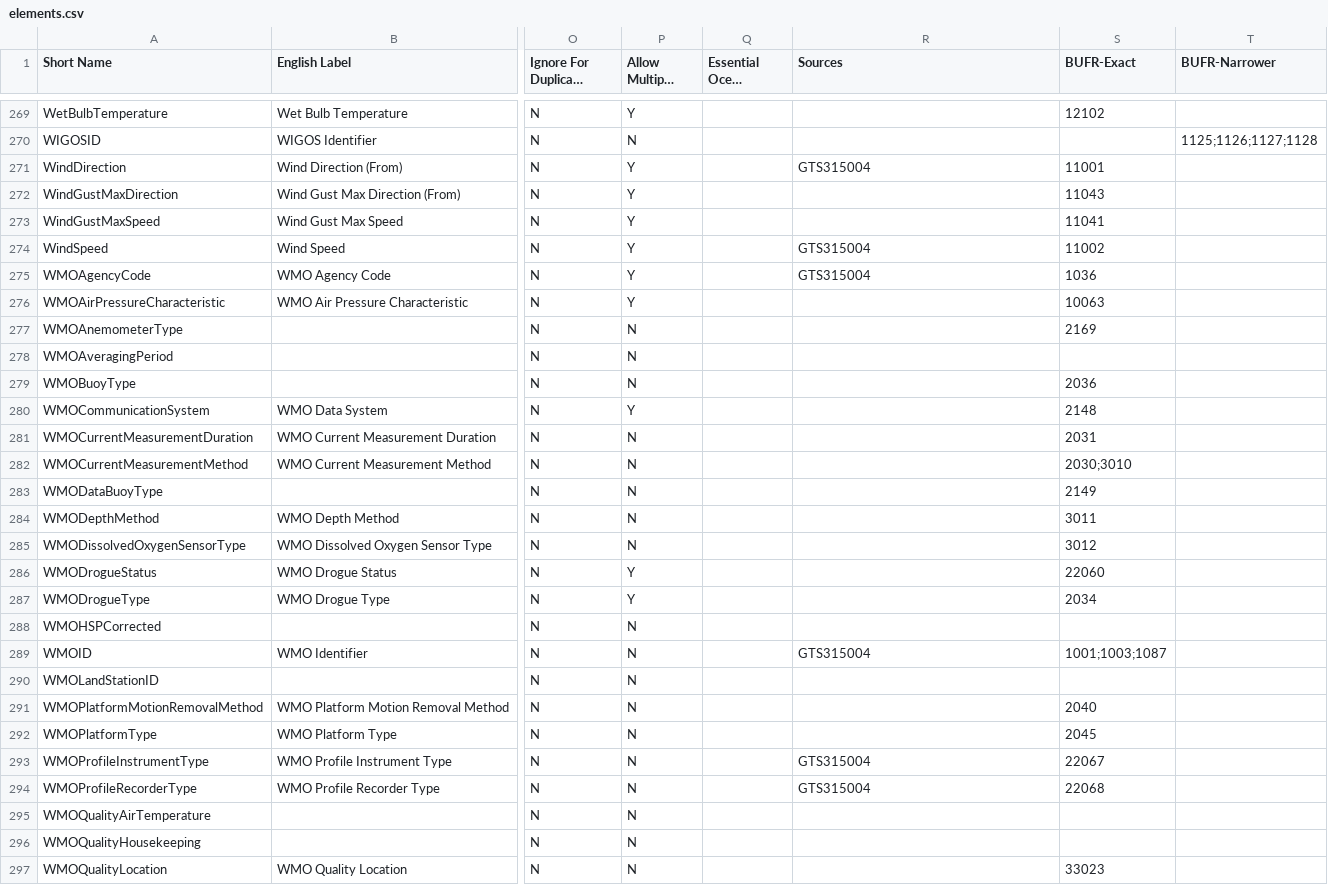
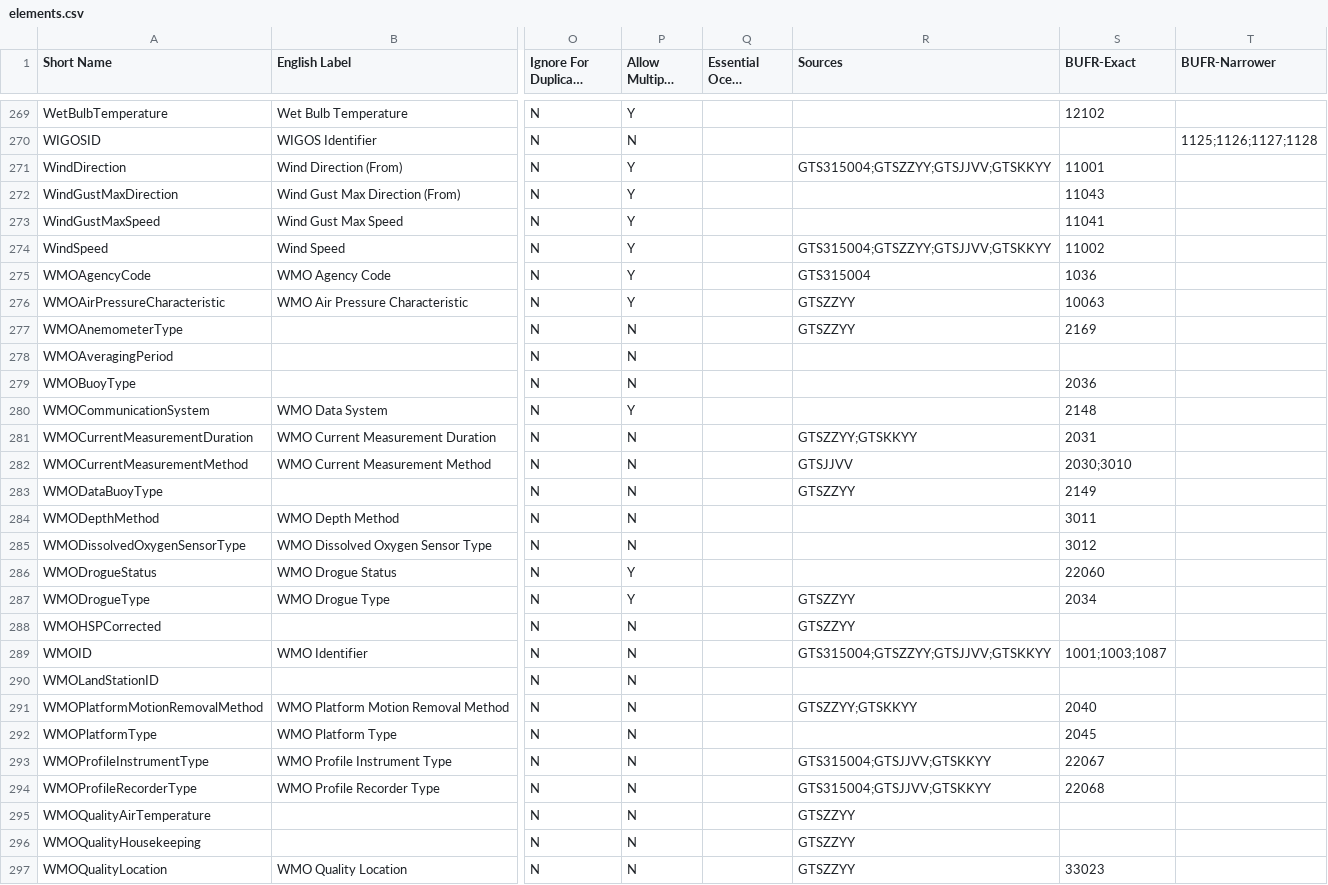
Before and after one commit to dfo-meds/cnodc, a CSV file: vocab/data/elements.csv, drawn as a sheet; only a part is shown, gaps mark what is left out; long unchanged cells end in …; the diff covers the shown part only; the diff names each change by its address in the sheet, - before the commit and + after, or states it on an @@ line.

```diff
--- a/vocab/data/elements.csv
+++ b/vocab/data/elements.csv
-R271 (Sources): GTS315004
+R271 (Sources): GTS315004;GTSZZYY;GTSJJVV;GTSKKYY
-R274 (Sources): GTS315004
+R274 (Sources): GTS315004;GTSZZYY;GTSJJVV;GTSKKYY
-R276:R277 (Sources): (empty)
+R276:R277 (Sources): GTSZZYY
-R281 (Sources): (empty)
+R281 (Sources): GTSZZYY;GTSKKYY
-R282 (Sources): (empty)
+R282 (Sources): GTSJJVV
-R283 (Sources): (empty)
+R283 (Sources): GTSZZYY
-R287:R288 (Sources): (empty)
+R287:R288 (Sources): GTSZZYY
-R289 (Sources): GTS315004
+R289 (Sources): GTS315004;GTSZZYY;GTSJJVV;GTSKKYY
-R291 (Sources): (empty)
+R291 (Sources): GTSZZYY;GTSKKYY
-R293:R294 (Sources): GTS315004
+R293:R294 (Sources): GTS315004;GTSJJVV;GTSKKYY
-R295:R297 (Sources): (empty)
+R295:R297 (Sources): GTSZZYY
```
Also changed, not shown: 1 added row and 35 edited cells elsewhere in this file, 3 other files.
